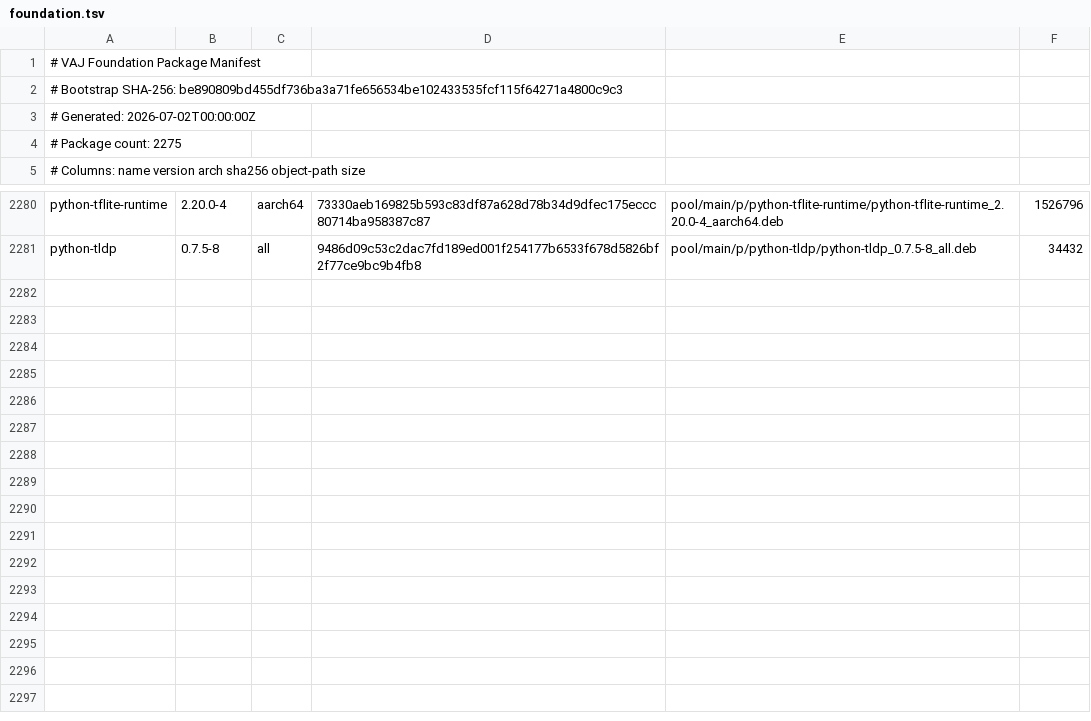
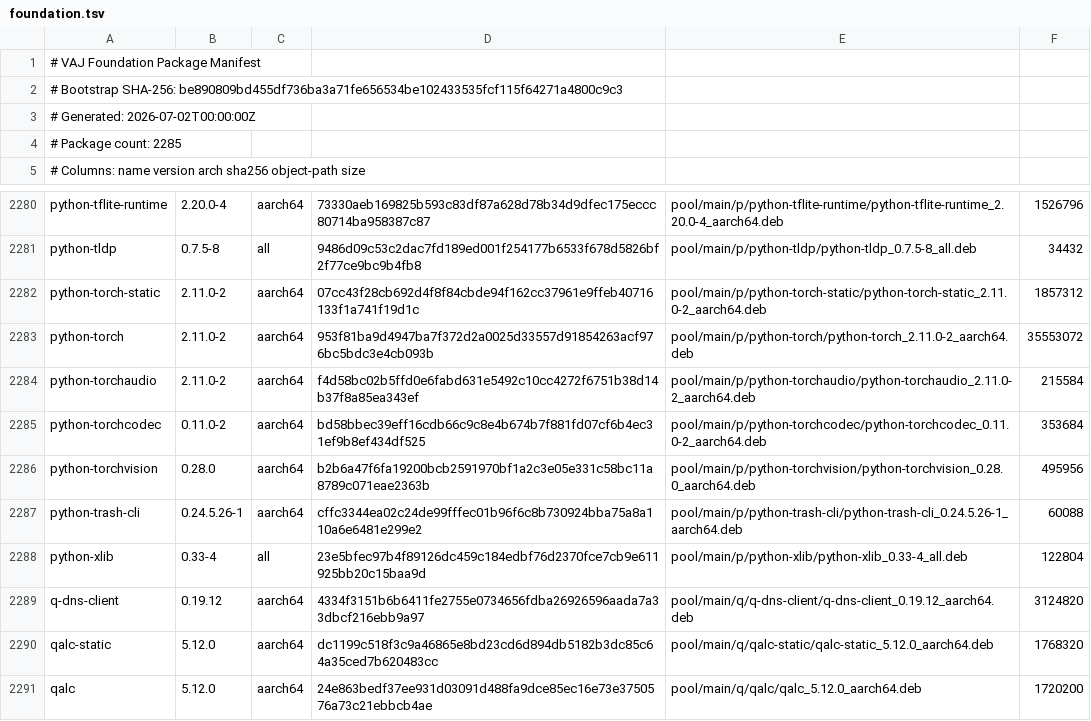
Before and after one commit to PickleHik3/io-vaj-apt, a TSV file: manifests/foundation.tsv, drawn as a sheet; only a part is shown, gaps mark what is left out.

```diff
--- a/manifests/foundation.tsv
+++ b/manifests/foundation.tsv
@@ -3,3 +3,3 @@
 # Generated: 2026-07-02T00:00:00Z
-# Package count: 2275
+# Package count: 2285
 # Columns: name version arch sha256 object-path size
@@ -2281 +2281,11 @@ python-tflite-runtime	2.20.0-4	aarch64	73330aeb169825b593c83df87a628d78b34d9dfec
 python-tldp	0.7.5-8	all	9486d09c53c2dac7fd189ed001f254177b6533f678d5826bf2f77ce9bc9b4fb8	pool/main/p/python-tldp/python-tldp_0.7.5-8_all.deb	34432
+python-torch-static	2.11.0-2	aarch64	07cc43f28cb692d4f8f84cbde94f162cc37961e9ffeb40716133f1a741f19d1c	pool/main/p/python-torch-static/python-torch-static_2.11.0-2_aarch64.deb	1857312
+python-torch	2.11.0-2	aarch64	953f81ba9d4947ba7f372d2a0025d33557d91854263acf976bc5bdc3e4cb093b	pool/main/p/python-torch/python-torch_2.11.0-2_aarch64.deb	35553072
+python-torchaudio	2.11.0-2	aarch64	f4d58bc02b5ffd0e6fabd631e5492c10cc4272f6751b38d14b37f8a85ea343ef	pool/main/p/python-torchaudio/python-torchaudio_2.11.0-2_aarch64.deb	215584
+python-torchcodec	0.11.0-2	aarch64	bd58bbec39eff16cdb66c9c8e4b674b7f881fd07cf6b4ec31ef9b8ef434df525	pool/main/p/python-torchcodec/python-torchcodec_0.11.0-2_aarch64.deb	353684
+python-torchvision	0.28.0	aarch64	b2b6a47f6fa19200bcb2591970bf1a2c3e05e331c58bc11a8789c071eae2363b	pool/main/p/python-torchvision/python-torchvision_0.28.0_aarch64.deb	495956
+python-trash-cli	0.24.5.26-1	aarch64	cffc3344ea02c24de99fffec01b96f6c8b730924bba75a8a110a6e6481e299e2	pool/main/p/python-trash-cli/python-trash-cli_0.24.5.26-1_aarch64.deb	60088
+python-xlib	0.33-4	all	23e5bfec97b4f89126dc459c184edbf76d2370fce7cb9e611925bb20c15baa9d	pool/main/p/python-xlib/python-xlib_0.33-4_all.deb	122804
+q-dns-client	0.19.12	aarch64	4334f3151b6b6411fe2755e0734656fdba26926596aada7a33dbcf216ebb9a97	pool/main/q/q-dns-client/q-dns-client_0.19.12_aarch64.deb	3124820
+qalc-static	5.12.0	aarch64	dc1199c518f3c9a46865e8bd23cd6d894db5182b3dc85c64a35ced7b620483cc	pool/main/q/qalc-static/qalc-static_5.12.0_aarch64.deb	1768320
+qalc	5.12.0	aarch64	24e863bedf37ee931d03091d488fa9dce85ec16e73e3750576a73c21ebbcb4ae	pool/main/q/qalc/qalc_5.12.0_aarch64.deb	1720200
```
